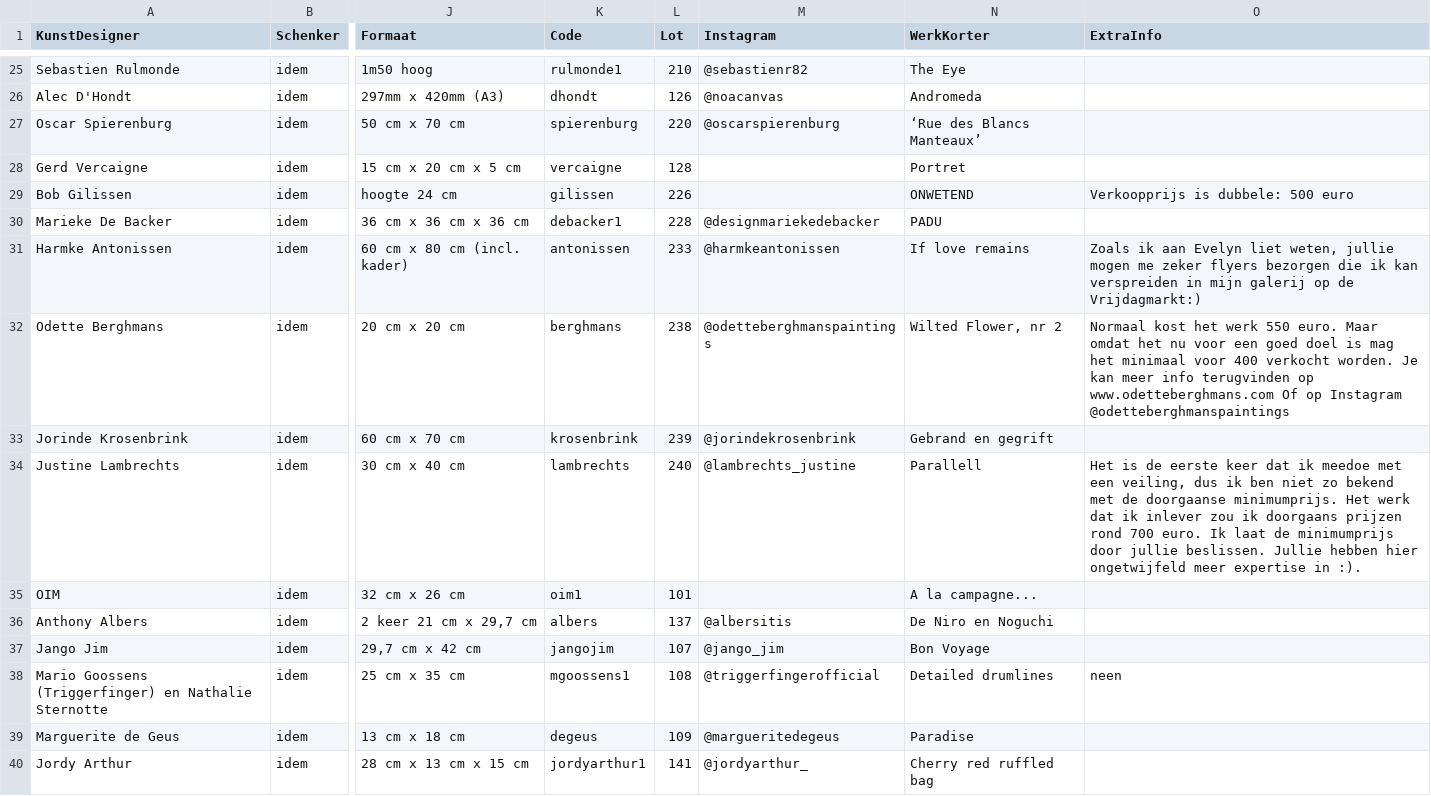
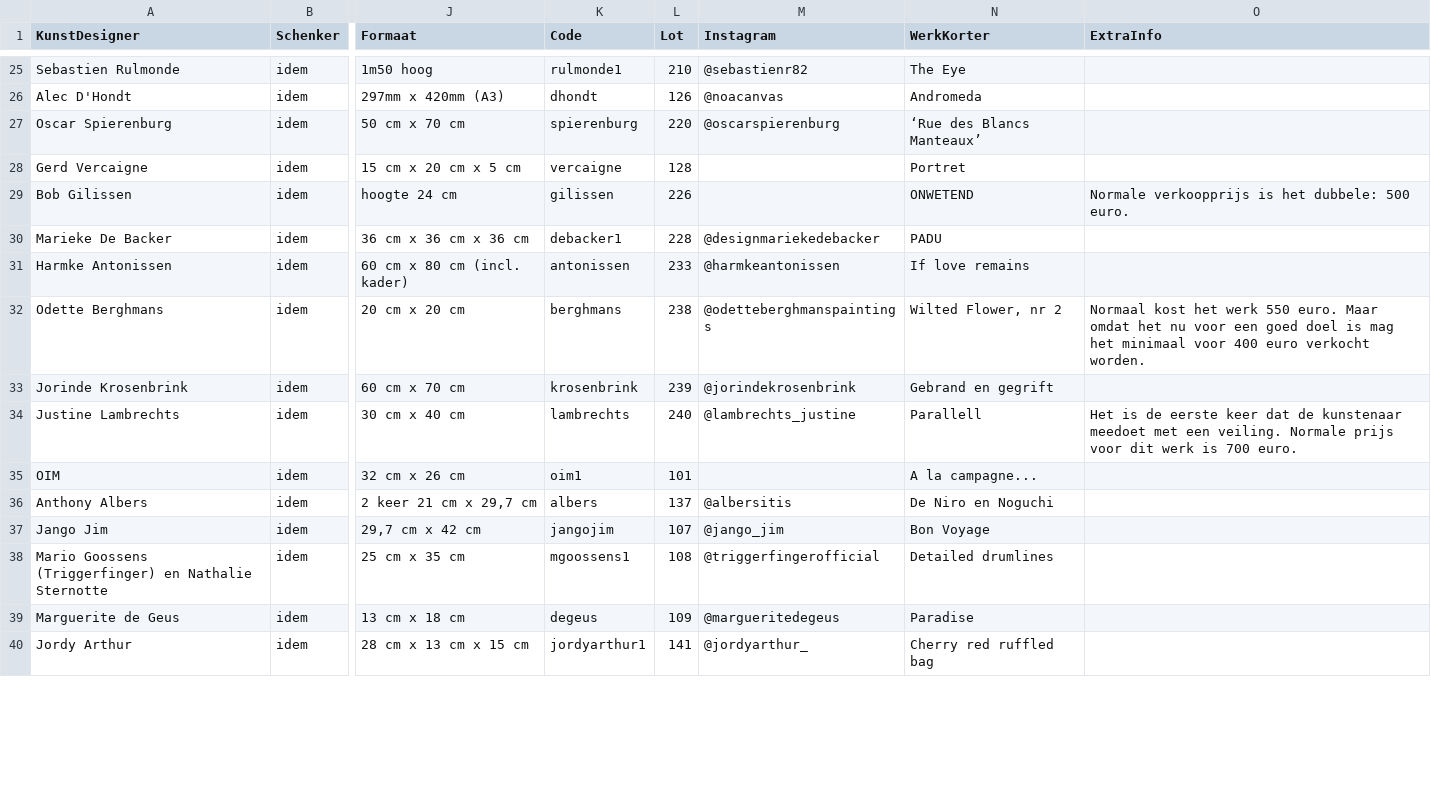
Before and after one commit to pbertels/artdesign, a TSV file: data.tsv, drawn as a sheet; only a part is shown, gaps mark what is left out; the diff covers the shown part only; the diff names each change by its address in the sheet, - before the commit and + after, or states it on an @@ line.

Commit message:
veilingmeester

```diff
--- a/data.tsv
+++ b/data.tsv
-O29 (ExtraInfo): Verkoopprijs is dubbele: 500 euro
+O29 (ExtraInfo): Normale verkoopprijs is het dubbele: 500 euro.
-O31 (ExtraInfo): Zoals ik aan Evelyn liet weten, jullie mogen me zeker flyers bezorgen die ik kan verspreiden in mijn galerij op de Vrijdagmarkt:)
+O31 (ExtraInfo): (empty)
-O32 (ExtraInfo): …voor 400 verkocht worden. Je kan meer info terugvinden op www.odetteberghmans.com Of op Instagram @odetteberghmanspaintings
+O32 (ExtraInfo): …voor 400 euro verkocht worden.
-O34 (ExtraInfo): …keer dat ik meedoe met een veiling, dus ik ben niet zo bekend met de doorgaanse minimumprijs. Het werk dat ik inlever zou ik doorgaans prijzen rond 700 euro. Ik laat de minimumprijs door jullie beslissen. Jullie hebben hier ongetwijfeld meer expertise in :).
+O34 (ExtraInfo): …keer dat de kunstenaar meedoet met een veiling. Normale prijs voor dit werk is 700 euro.
-O38 (ExtraInfo): neen
+O38 (ExtraInfo): (empty)
```
Also changed, not shown: 25 edited cells elsewhere in this file, 3 other files.
